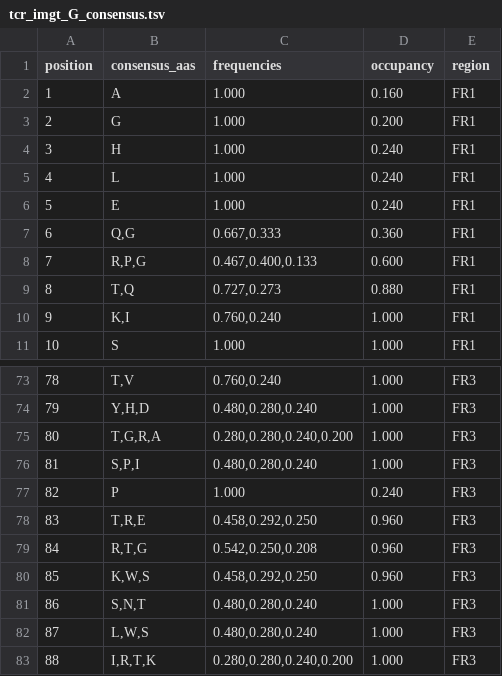
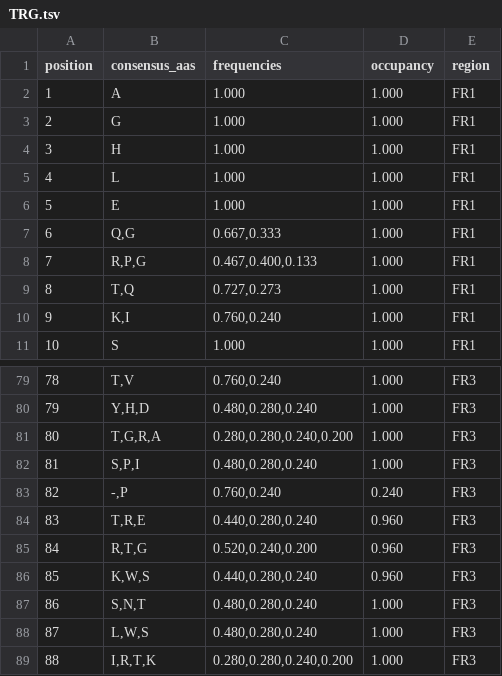
Before and after one commit to ENPICOM/immunum, a TSV file: resources/consensus/pdb/TRG.tsv (was resources/consensus/tcr_imgt_G_consensus.tsv), drawn as a sheet; only a part is shown, gaps mark what is left out; the diff covers the shown part only.

```diff
--- a/resources/consensus/tcr_imgt_G_consensus.tsv
+++ b/resources/consensus/pdb/TRG.tsv
@@ -1,10 +1,10 @@
 position	consensus_aas	frequencies	occupancy	region
-1	A	1.000	0.160	FR1
-2	G	1.000	0.200	FR1
-3	H	1.000	0.240	FR1
-4	L	1.000	0.240	FR1
-5	E	1.000	0.240	FR1
-6	Q,G	0.667,0.333	0.360	FR1
-7	R,P,G	0.467,0.400,0.133	0.600	FR1
-8	T,Q	0.727,0.273	0.880	FR1
+1	A	1.000	1.000	FR1
+2	G	1.000	1.000	FR1
+3	H	1.000	1.000	FR1
+4	L	1.000	1.000	FR1
+5	E	1.000	1.000	FR1
+6	Q,G	0.667,0.333	1.000	FR1
+7	R,P,G	0.467,0.400,0.133	1.000	FR1
+8	T,Q	0.727,0.273	1.000	FR1
 9	K,I	0.760,0.240	1.000	FR1
@@ -76,6 +82,6 @@ position	consensus_aas	frequencies	occupancy	region
 81	S,P,I	0.480,0.280,0.240	1.000	FR3
-82	P	1.000	0.240	FR3
-83	T,R,E	0.458,0.292,0.250	0.960	FR3
-84	R,T,G	0.542,0.250,0.208	0.960	FR3
-85	K,W,S	0.458,0.292,0.250	0.960	FR3
+82	-,P	0.760,0.240	0.240	FR3
+83	T,R,E	0.440,0.280,0.240	0.960	FR3
+84	R,T,G	0.520,0.240,0.200	0.960	FR3
+85	K,W,S	0.440,0.280,0.240	0.960	FR3
 86	S,N,T	0.480,0.280,0.240	1.000	FR3
```
Also changed, not shown: 6 added rows and 20 edited cells elsewhere in this file, resources/consensus/pdb/TRA.tsv, resources/consensus/pdb/TRB.tsv, 28 other files.
